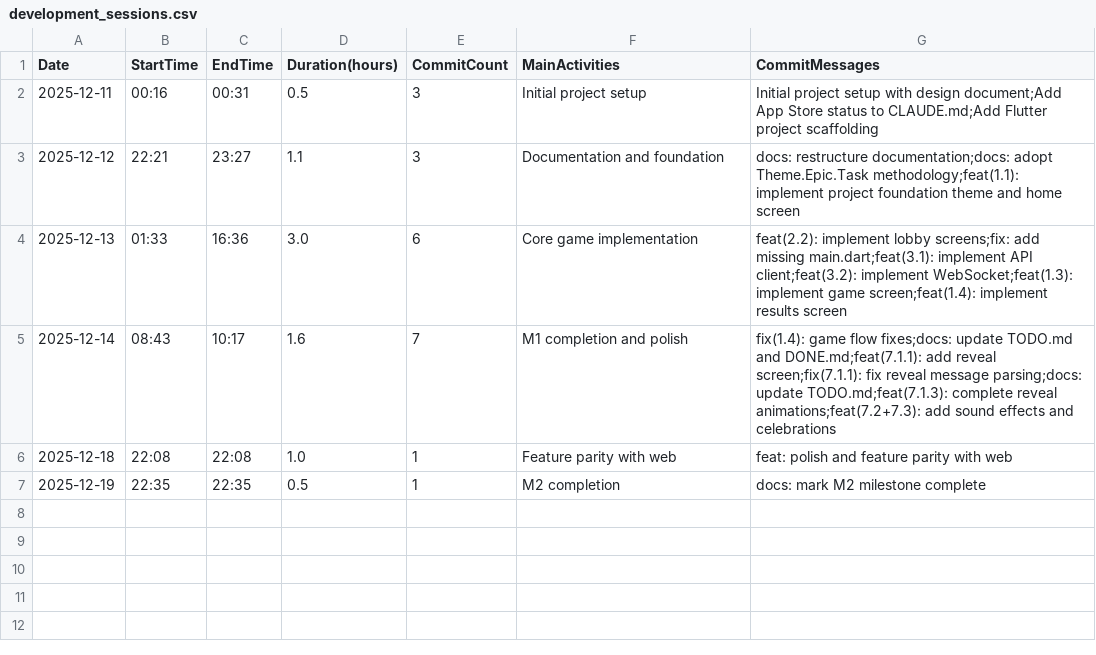
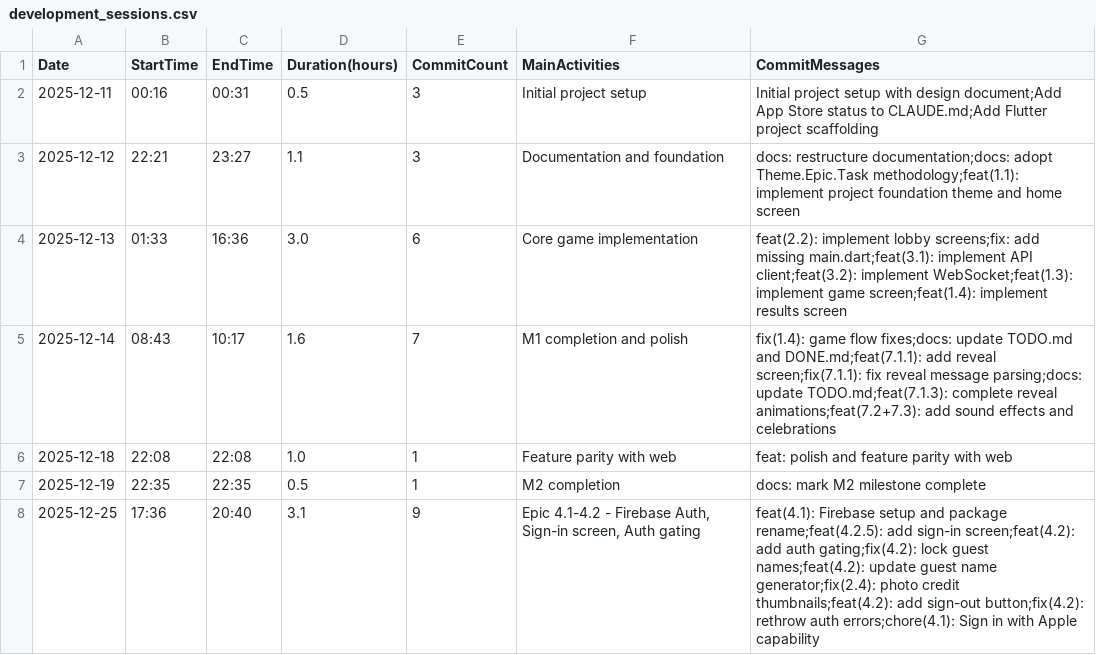
Before and after one commit to MCrockett/aintreal-app, a CSV file: development_sessions.csv, drawn as a sheet; the diff names each change by its address in the sheet, - before the commit and + after, or states it on an @@ line.

Commit message:
chore: log development session 2025-12-25

```diff
--- a/development_sessions.csv
+++ b/development_sessions.csv
+row 8: 2025-12-25 | 17:36 | 20:40 | 3.1 | 9 | Epic 4.1-4.2 - Firebase Auth, Sign-in screen, Auth gating | feat(4.1): Firebase setup and package rename;feat(4.2.5): add sign-in screen;feat(4.2): add auth gating;fix(4.2): lock guest names;feat(4.2): update guest name generator;fix(2.4): photo credit thumbnails;feat(4.2): add sign-out button;fix(4.2): rethrow auth errors;chore(4.1): Sign in with Apple capability
```
